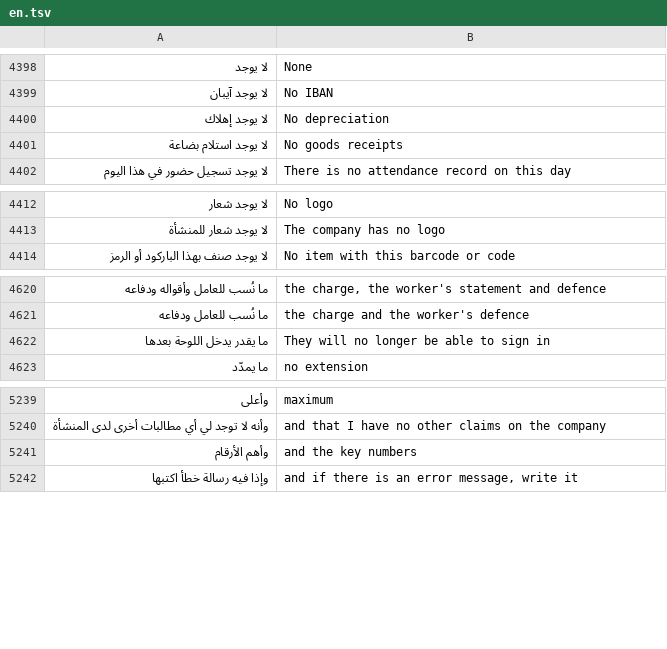
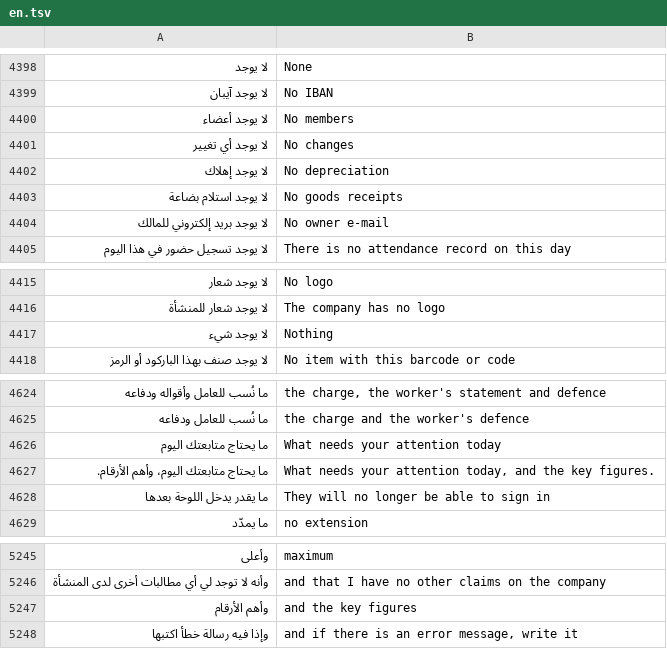
Before and after one commit to abuomara4/waad, a TSV file: app/i18n/en.tsv, drawn as a sheet; only a part is shown, gaps mark what is left out; addresses are those after the commit; the diff names each change by its address in the sheet, - before the commit and + after, or states it on an @@ line.

```diff
--- a/app/i18n/en.tsv
+++ b/app/i18n/en.tsv
+row 4400: لا يوجد أعضاء | No members
+row 4401: لا يوجد أي تغيير | No changes
+row 4404: لا يوجد بريد إلكتروني للمالك | No owner e-mail
+row 4417: لا يوجد شيء | Nothing
+row 4626: ما يحتاج متابعتك اليوم | What needs your attention today
+row 4627: ما يحتاج متابعتك اليوم، وأهم الأرقام. | What needs your attention today, and the key figures.
-B5247: and the key numbers
+B5247: and the key figures
```
Also changed, not shown: 5 other files.
